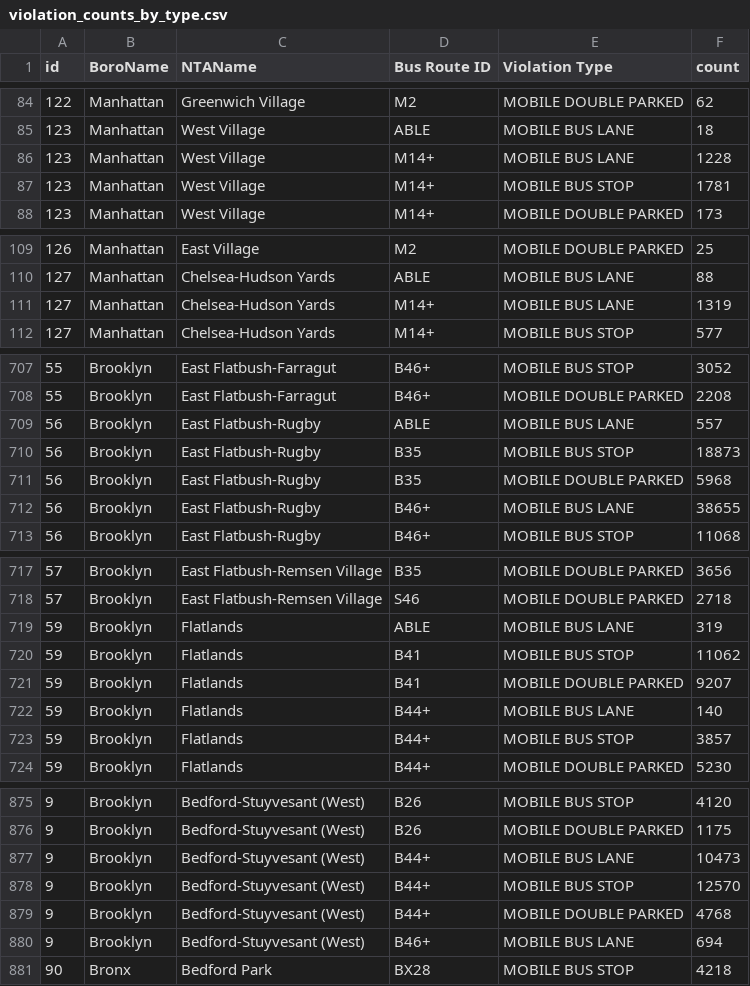
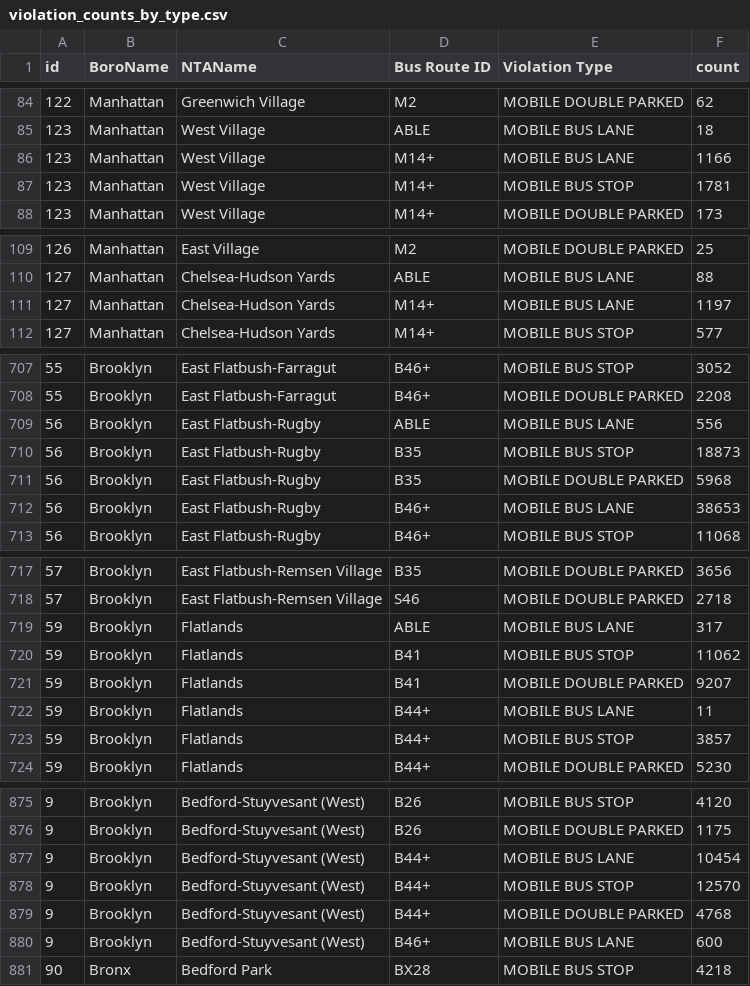
Before and after one commit to MaksimPikovskiy/mhc-datathon-2025, a CSV file: data/violation_counts_by_type.csv, drawn as a sheet; only a part is shown, gaps mark what is left out; the diff covers the shown part only.

```diff
--- a/data/violation_counts_by_type.csv
+++ b/data/violation_counts_by_type.csv
@@ -85,3 +85,3 @@ id,BoroName,NTAName,Bus Route ID,Violation Type,count
 123,Manhattan,West Village,ABLE,MOBILE BUS LANE,18
-123,Manhattan,West Village,M14+,MOBILE BUS LANE,1228
+123,Manhattan,West Village,M14+,MOBILE BUS LANE,1166
 123,Manhattan,West Village,M14+,MOBILE BUS STOP,1781
@@ -110,3 +110,3 @@ id,BoroName,NTAName,Bus Route ID,Violation Type,count
 127,Manhattan,Chelsea-Hudson Yards,ABLE,MOBILE BUS LANE,88
-127,Manhattan,Chelsea-Hudson Yards,M14+,MOBILE BUS LANE,1319
+127,Manhattan,Chelsea-Hudson Yards,M14+,MOBILE BUS LANE,1197
 127,Manhattan,Chelsea-Hudson Yards,M14+,MOBILE BUS STOP,577
@@ -708,6 +708,6 @@ id,BoroName,NTAName,Bus Route ID,Violation Type,count
 55,Brooklyn,East Flatbush-Farragut,B46+,MOBILE DOUBLE PARKED,2208
-56,Brooklyn,East Flatbush-Rugby,ABLE,MOBILE BUS LANE,557
+56,Brooklyn,East Flatbush-Rugby,ABLE,MOBILE BUS LANE,556
 56,Brooklyn,East Flatbush-Rugby,B35,MOBILE BUS STOP,18873
 56,Brooklyn,East Flatbush-Rugby,B35,MOBILE DOUBLE PARKED,5968
-56,Brooklyn,East Flatbush-Rugby,B46+,MOBILE BUS LANE,38655
+56,Brooklyn,East Flatbush-Rugby,B46+,MOBILE BUS LANE,38653
 56,Brooklyn,East Flatbush-Rugby,B46+,MOBILE BUS STOP,11068
@@ -718,6 +718,6 @@ id,BoroName,NTAName,Bus Route ID,Violation Type,count
 57,Brooklyn,East Flatbush-Remsen Village,S46,MOBILE DOUBLE PARKED,2718
-59,Brooklyn,Flatlands,ABLE,MOBILE BUS LANE,319
+59,Brooklyn,Flatlands,ABLE,MOBILE BUS LANE,317
 59,Brooklyn,Flatlands,B41,MOBILE BUS STOP,11062
 59,Brooklyn,Flatlands,B41,MOBILE DOUBLE PARKED,9207
-59,Brooklyn,Flatlands,B44+,MOBILE BUS LANE,140
+59,Brooklyn,Flatlands,B44+,MOBILE BUS LANE,11
 59,Brooklyn,Flatlands,B44+,MOBILE BUS STOP,3857
@@ -876,6 +876,6 @@ id,BoroName,NTAName,Bus Route ID,Violation Type,count
 9,Brooklyn,Bedford-Stuyvesant (West),B26,MOBILE DOUBLE PARKED,1175
-9,Brooklyn,Bedford-Stuyvesant (West),B44+,MOBILE BUS LANE,10473
+9,Brooklyn,Bedford-Stuyvesant (West),B44+,MOBILE BUS LANE,10454
 9,Brooklyn,Bedford-Stuyvesant (West),B44+,MOBILE BUS STOP,12570
 9,Brooklyn,Bedford-Stuyvesant (West),B44+,MOBILE DOUBLE PARKED,4768
-9,Brooklyn,Bedford-Stuyvesant (West),B46+,MOBILE BUS LANE,694
+9,Brooklyn,Bedford-Stuyvesant (West),B46+,MOBILE BUS LANE,600
 90,Bronx,Bedford Park,BX28,MOBILE BUS STOP,4218
```
Also changed, not shown: 23 edited cells elsewhere in this file, data/neighbor_with_speeds_ridership.csv, data/neighborhood_stats.csv, 7 other files.
